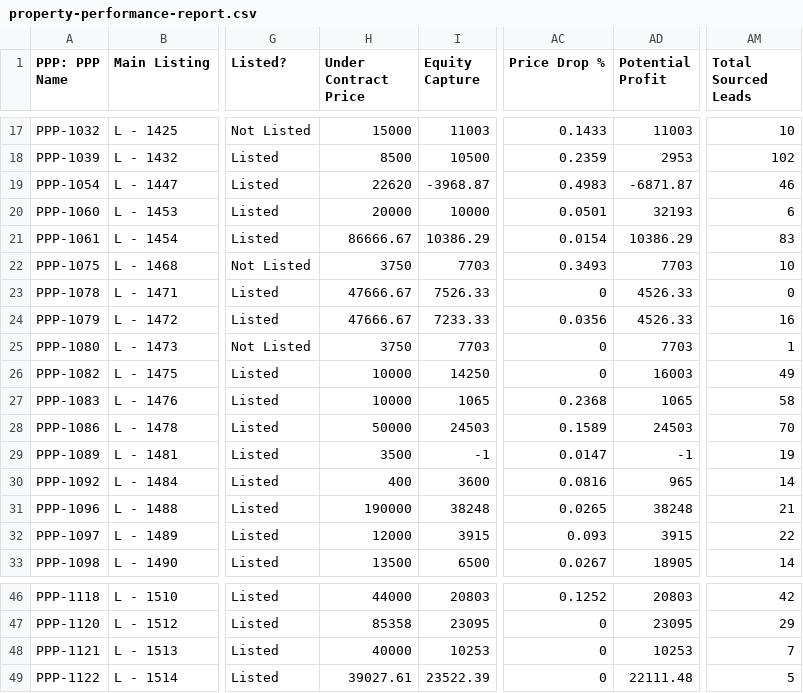
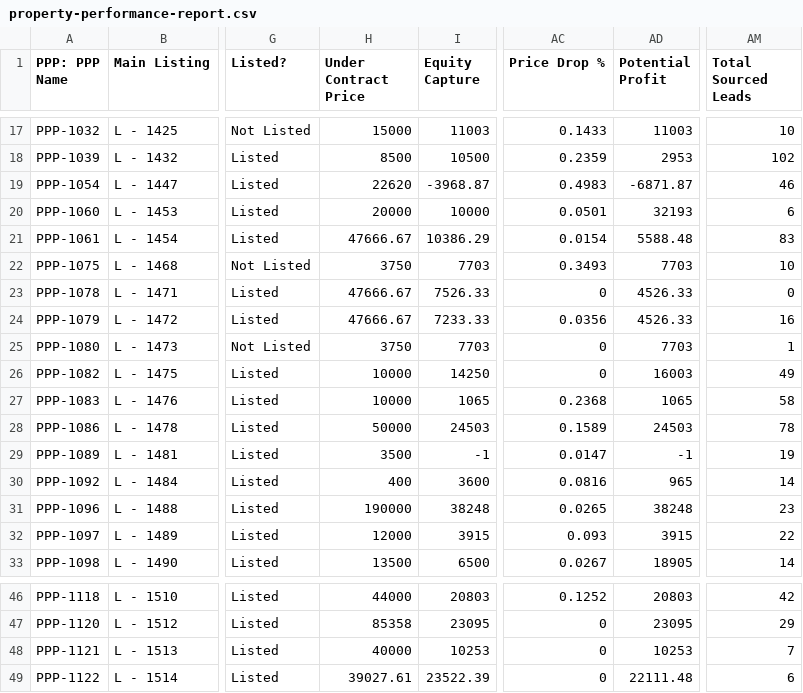
Before and after one commit to GoldSoilInc/Property-Card-Reports, a CSV file: data/property-performance-report.csv, drawn as a sheet; only a part is shown, gaps mark what is left out; the diff names each change by its address in the sheet, - before the commit and + after, or states it on an @@ line.

Commit message:
Update property-performance-report.csv from Google Sheets

```diff
--- a/data/property-performance-report.csv
+++ b/data/property-performance-report.csv
-H21 (Under Contract Price): 86666.67
+H21 (Under Contract Price): 47666.67
-AD21 (Potential Profit): 10386.29
+AD21 (Potential Profit): 5588.48
-AM28 (Total Sourced Leads): 70
+AM28 (Total Sourced Leads): 78
-AM31 (Total Sourced Leads): 21
+AM31 (Total Sourced Leads): 23
-AM49 (Total Sourced Leads): 5
+AM49 (Total Sourced Leads): 6
```
